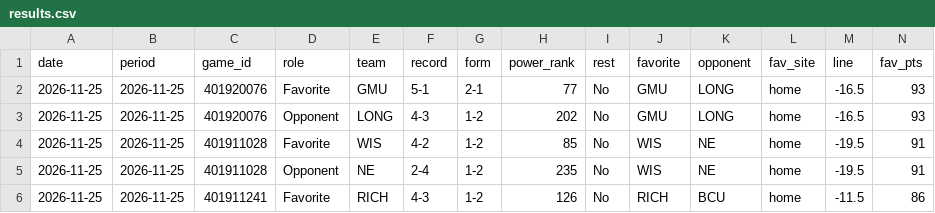
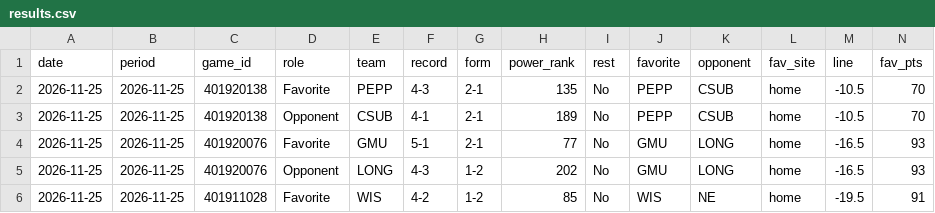
Before and after one commit to investment-analytics3/nba-pregame, a CSV file: docs/cbb/results.csv, drawn as a sheet; only a part is shown; the shorter side is filled out with more unchanged rows; rows hold the shown columns only; the diff names each change by its address in the sheet, - before the commit and + after, or states it on an @@ line.

```diff
--- a/docs/cbb/results.csv
+++ b/docs/cbb/results.csv
+row 2: 2026-11-25 | 2026-11-25 | 401920138 | Favorite | PEPP | 4-3 | 2-1 | 135 | No | PEPP | CSUB | home | -10.5 | 70
+row 3: 2026-11-25 | 2026-11-25 | 401920138 | Opponent | CSUB | 4-1 | 2-1 | 189 | No | PEPP | CSUB | home | -10.5 | 70
```
Also changed, not shown: 9 other files.
